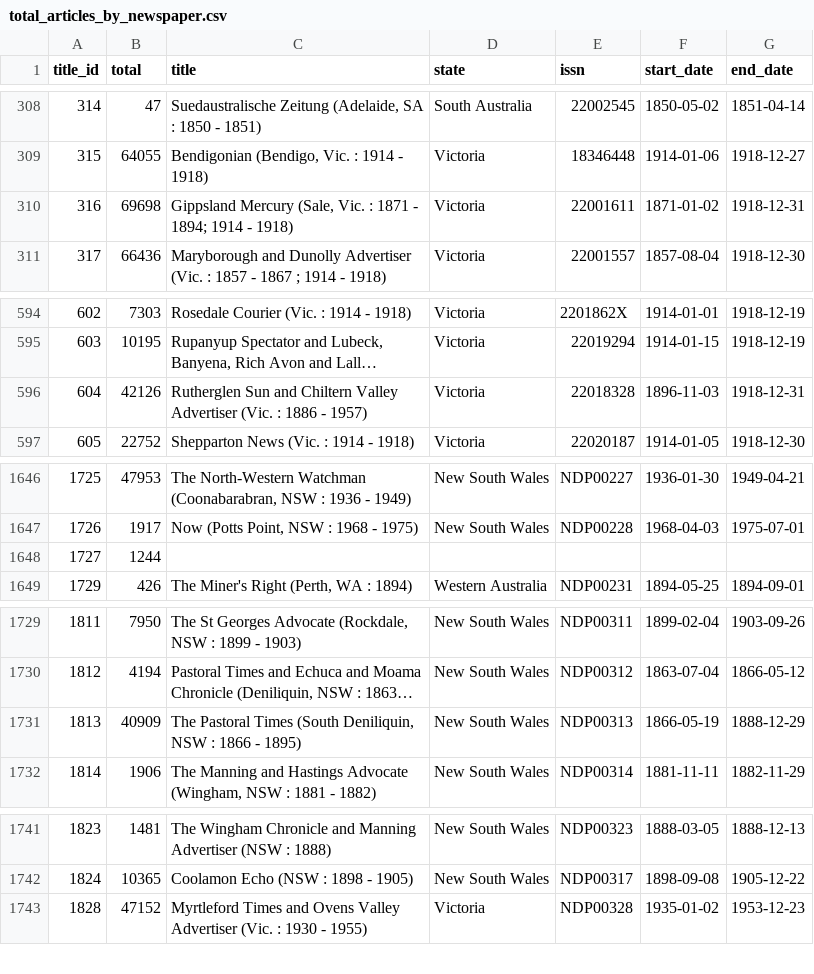
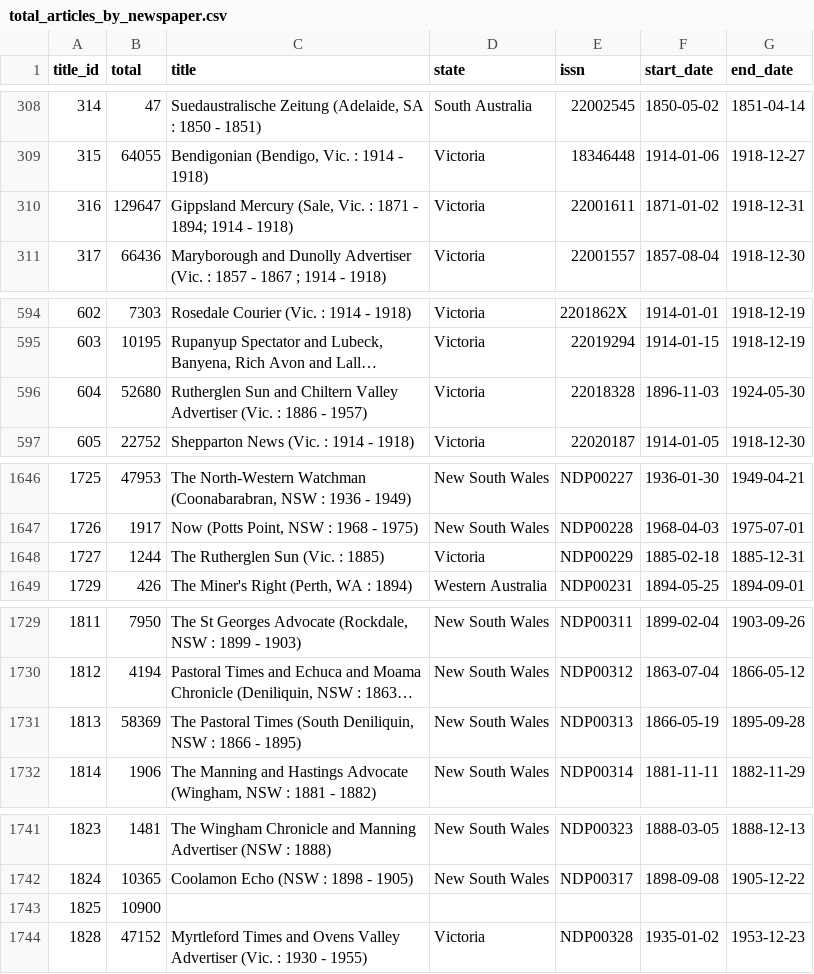
Before and after one commit to wragge/trove-newspaper-totals, a CSV file: data/total_articles_by_newspaper.csv, drawn as a sheet; only a part is shown, gaps mark what is left out; long unchanged cells end in …; the diff covers the shown part only; the diff names each change by its address in the sheet, - before the commit and + after, or states it on an @@ line.

```diff
--- a/data/total_articles_by_newspaper.csv
+++ b/data/total_articles_by_newspaper.csv
-B310 (total): 69698
+B310 (total): 129647
-B596 (total): 42126
+B596 (total): 52680
-G596 (end_date): 1918-12-31
+G596 (end_date): 1924-05-30
-C1648 (title): (empty)
+C1648 (title): The Rutherglen Sun (Vic. : 1885)
-D1648 (state): (empty)
+D1648 (state): Victoria
-E1648 (issn): (empty)
+E1648 (issn): NDP00229
-F1648 (start_date): (empty)
+F1648 (start_date): 1885-02-18
-G1648 (end_date): (empty)
+G1648 (end_date): 1885-12-31
-B1731 (total): 40909
+B1731 (total): 58369
-G1731 (end_date): 1888-12-29
+G1731 (end_date): 1895-09-28
+row 1743: 1825 | 10900
```
Also changed, not shown: 1 edited cell elsewhere in this file, data/total_articles_by_category.csv, data/total_articles_by_year.csv, 2 other files.
